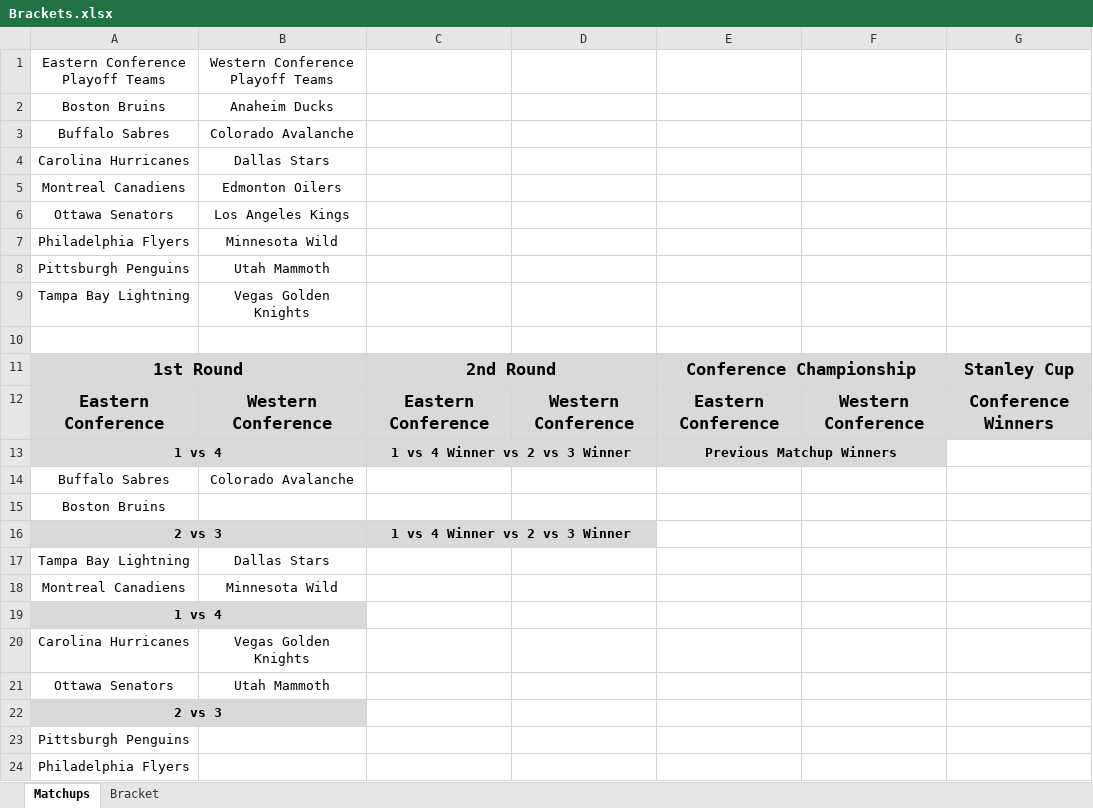
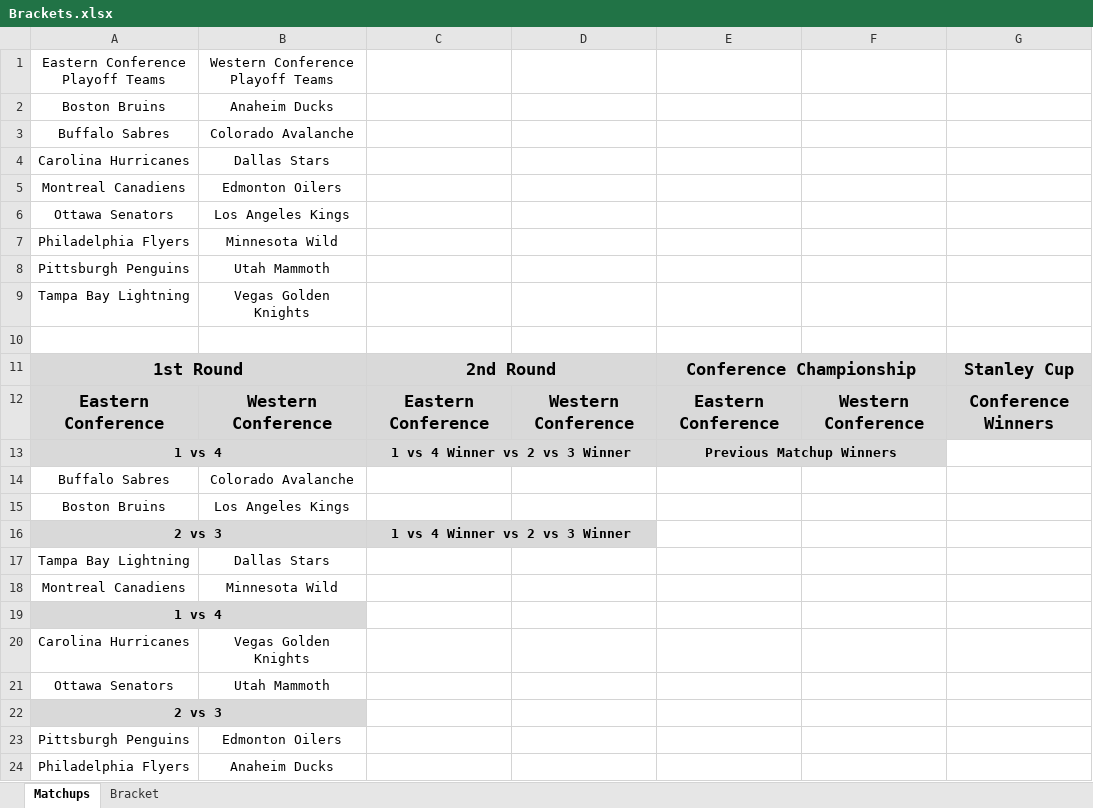
Before and after one commit to cmwrite/NHLStats, an Excel workbook: 2025_2026/Playoffs/Brackets.xlsx, sheet Matchups, drawn as a sheet; values as stored, in another font and other column widths than the file's, no borders; the diff names each change by its address in the sheet, - before the commit and + after, or states it on an @@ line.

```diff
--- a/2025_2026/Playoffs/Brackets.xlsx (sheet Matchups)
+++ b/2025_2026/Playoffs/Brackets.xlsx (sheet Matchups)
-B15: (empty)
+B15: Los Angeles Kings
-B23: (empty)
+B23: Edmonton Oilers
-B24: (empty)
+B24: Anaheim Ducks
```
Also changed, not shown: sheet Bracket.
